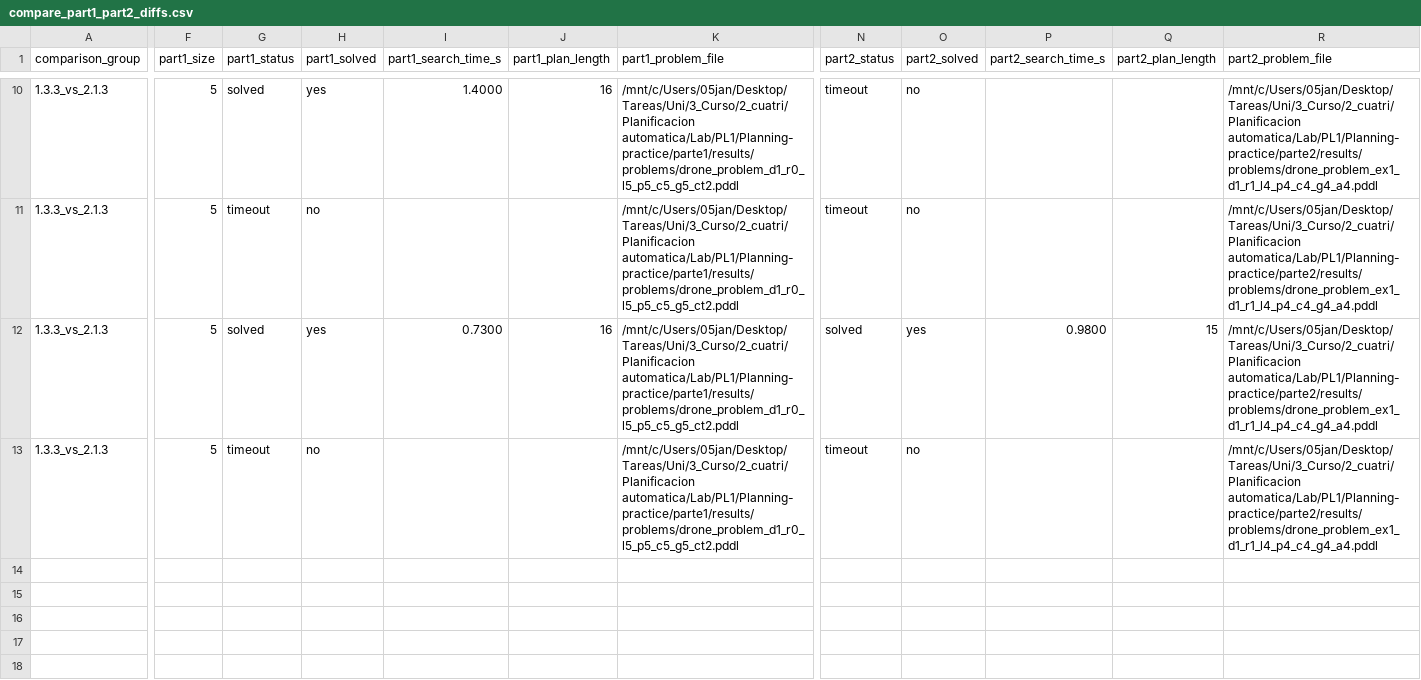
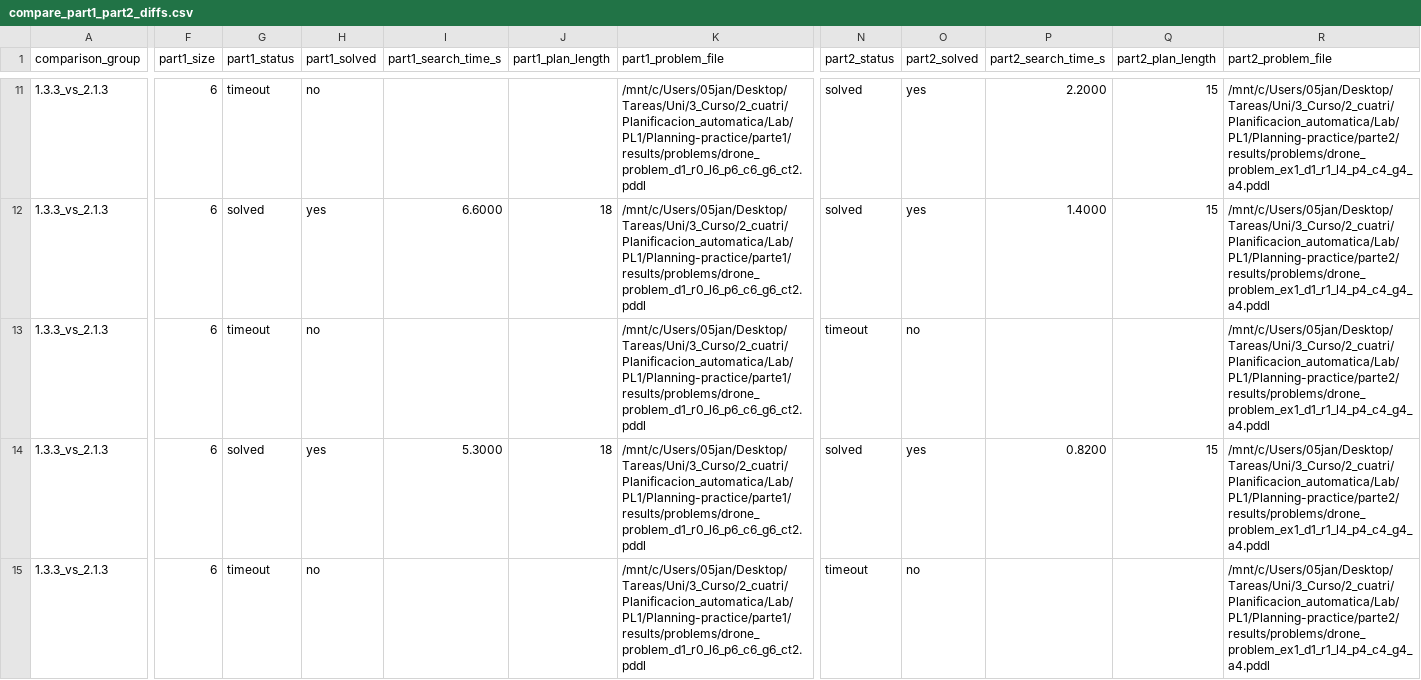
Before and after one commit to aferamb/Planning-practice, a CSV file: parte2/results/compare_part1_part2_diffs.csv, drawn as a sheet; only a part is shown, gaps mark what is left out; addresses are those after the commit; rows hold the shown columns only; the diff covers the shown part only; the diff names each change by its address in the sheet, - before the commit and + after, or states it on an @@ line.

Commit message:
Update benchmark results and comparison reports for cost planners
- Adjusted plan costs and wall times in benchmark_cost_planners_part22_summary_global.csv, benchmark_cost_planners_part22_summary_opt.csv, and benchmark_cost_planners_part22_summary_sat.csv to reflect new measurements.
- Enhanced comparison report in compare_part1_part2_diffs.csv and compare_part1_part2_report.md to include additional combinations and updated metrics.
- Updated file paths in the report to reflect the correct directory structure.
- Improved clarity in the comparison notes and delta calculations for better insights into performance changes between versions.

```diff
--- a/parte2/results/compare_part1_part2_diffs.csv
+++ b/parte2/results/compare_part1_part2_diffs.csv
-F11 (part1_size): 5
+F11 (part1_size): 6
-G11 (part1_status): solved
+G11 (part1_status): timeout
-H11 (part1_solved): yes
+H11 (part1_solved): no
-I11 (part1_search_time_s): 1.4000
+I11 (part1_search_time_s): (empty)
-J11 (part1_plan_length): 16
+J11 (part1_plan_length): (empty)
-K11 (part1_problem_file): /mnt/c/Users/05jan/Desktop/Tareas/Uni/3_Curso/2_cuatri/Planificacion automatica/Lab/PL1/Planning-practice/parte1/results/problems/drone_problem_d1_r0_l5_p5_c5_g5_ct2.pddl
+K11 (part1_problem_file): /mnt/c/Users/05jan/Desktop/Tareas/Uni/3_Curso/2_cuatri/Planificacion_automatica/Lab/PL1/Planning-practice/parte1/results/problems/drone_problem_d1_r0_l6_p6_c6_g6_ct2.pddl
-N11 (part2_status): timeout
+N11 (part2_status): solved
-O11 (part2_solved): no
+O11 (part2_solved): yes
-P11 (part2_search_time_s): (empty)
+P11 (part2_search_time_s): 2.2000
-Q11 (part2_plan_length): (empty)
+Q11 (part2_plan_length): 15
-R11 (part2_problem_file): /mnt/c/Users/05jan/Desktop/Tareas/Uni/3_Curso/2_cuatri/Planificacion automatica/Lab/PL1/Planning-practice/parte2/results/problems/drone_problem_ex1_d1_r1_l4_p4_c4_g4_a4.pddl
+R11 (part2_problem_file): /mnt/c/Users/05jan/Desktop/Tareas/Uni/3_Curso/2_cuatri/Planificacion_automatica/Lab/PL1/Planning-practice/parte2/results/problems/drone_problem_ex1_d1_r1_l4_p4_c4_g4_a4.pddl
+row 12: 1.3.3_vs_2.1.3 | 6 | solved | yes | 6.6000 | 18 | /mnt/c/Users/05jan/Desktop/Tareas/Uni/3_Curso/2_cuatri/Planificacion_automatica/Lab/PL1/Planning-practice/parte1/results/problems/drone_problem_d1_r0_l6_p6_c6_g6_ct2.pddl | solved | yes | 1.4000 | 15 | /mnt/c/Users/05jan/Desktop/Tareas/Uni/3_Curso/2_cuatri/Planificacion_automatica/Lab/PL1/Planning-practice/parte2/results/problems/drone_problem_ex1_d1_r1_l4_p4_c4_g4_a4.pddl
-F13:F15 (part1_size): 5
+F13:F15 (part1_size): 6
-K13:K15 (part1_problem_file): /mnt/c/Users/05jan/Desktop/Tareas/Uni/3_Curso/2_cuatri/Planificacion automatica/Lab/PL1/Planning-practice/parte1/results/problems/drone_problem_d1_r0_l5_p5_c5_g5_ct2.pddl
+K13:K15 (part1_problem_file): /mnt/c/Users/05jan/Desktop/Tareas/Uni/3_Curso/2_cuatri/Planificacion_automatica/Lab/PL1/Planning-practice/parte1/results/problems/drone_problem_d1_r0_l6_p6_c6_g6_ct2.pddl
-R13:R15 (part2_problem_file): /mnt/c/Users/05jan/Desktop/Tareas/Uni/3_Curso/2_cuatri/Planificacion automatica/Lab/PL1/Planning-practice/parte2/results/problems/drone_problem_ex1_d1_r1_l4_p4_c4_g4_a4.pddl
+R13:R15 (part2_problem_file): /mnt/c/Users/05jan/Desktop/Tareas/Uni/3_Curso/2_cuatri/Planificacion_automatica/Lab/PL1/Planning-practice/parte2/results/problems/drone_problem_ex1_d1_r1_l4_p4_c4_g4_a4.pddl
-I14 (part1_search_time_s): 0.7300
+I14 (part1_search_time_s): 5.3000
-J14 (part1_plan_length): 16
+J14 (part1_plan_length): 18
-P14 (part2_search_time_s): 0.9800
+P14 (part2_search_time_s): 0.8200
```
Also changed, not shown: 1 added row and 88 edited cells elsewhere in this file, parte2/results/benchmark_cost_planners_part22_all.csv, parte2/results/benchmark_cost_planners_part22_opt.csv, 7 other files.
